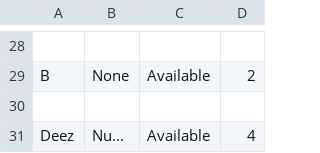
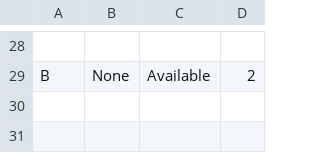
Before and after one commit to DoomSlayer350/Library-of-books, a CSV file: Library.csv, drawn as a sheet; only a part is shown, gaps mark what is left out; the diff names each change by its address in the sheet, - before the commit and + after, or states it on an @@ line.

Commit message:
Just removed something, Don't worry about it.

```diff
--- a/Library.csv
+++ b/Library.csv
-row 30: (empty)
-row 31: Deez | Nu... | Available | 4
```
